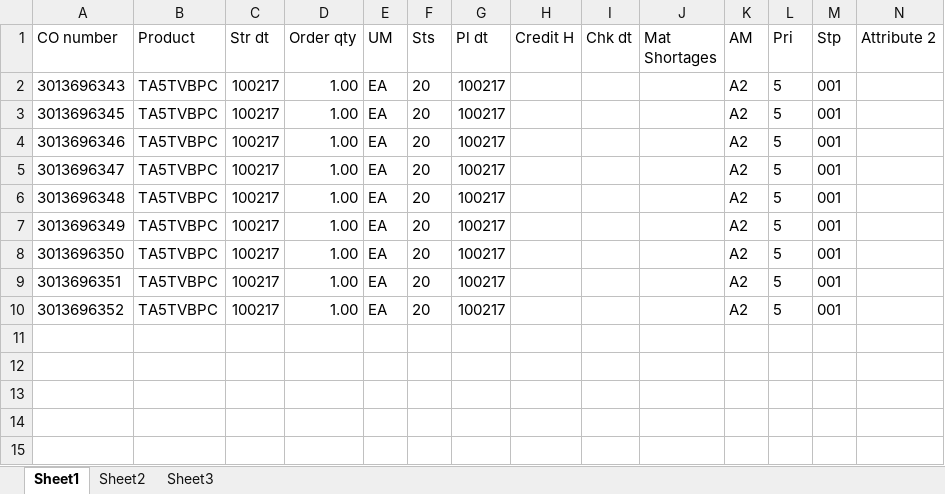
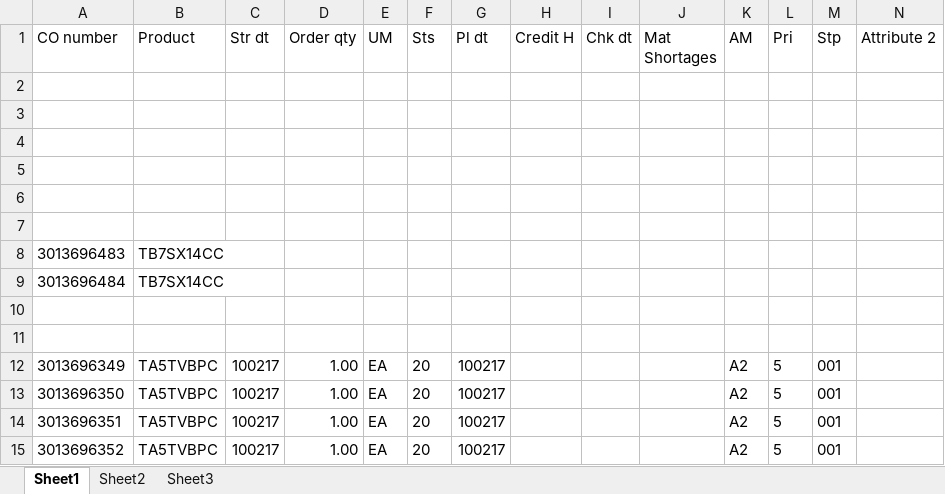
Before and after one commit to hbhardwaj03/Andyz-POC, an Excel workbook: Resources/2-data.xlsx, sheet Sheet1, drawn as a sheet; only a part is shown; values as stored, in another font and other column widths than the file's, no borders; rows hold the shown columns only; the diff names each change by its address in the sheet, - before the commit and + after, or states it on an @@ line.

Commit message:
update data files

```diff
--- a/Resources/2-data.xlsx (sheet Sheet1)
+++ b/Resources/2-data.xlsx (sheet Sheet1)
-row 2: 3013696343 | TA5TVBPC | 100217 | 1.00 | EA | 20 | 100217 |  |  |  | A2 | 5 | 001
+row 2: (empty)
-row 3: 3013696345 | TA5TVBPC | 100217 | 1.00 | EA | 20 | 100217 |  |  |  | A2 | 5 | 001
+row 3: (empty)
-row 4: 3013696346 | TA5TVBPC | 100217 | 1.00 | EA | 20 | 100217 |  |  |  | A2 | 5 | 001
+row 4: (empty)
-row 5: 3013696347 | TA5TVBPC | 100217 | 1.00 | EA | 20 | 100217 |  |  |  | A2 | 5 | 001
+row 5: (empty)
-row 6: 3013696348 | TA5TVBPC | 100217 | 1.00 | EA | 20 | 100217 |  |  |  | A2 | 5 | 001
+row 6: (empty)
+row 7: (empty)
+row 8: 3013696483 | TB7SX14CC
+row 9: 3013696484 | TB7SX14CC
+row 10: (empty)
+row 11: (empty)
```
Also changed, not shown: Resources/1-Validation.xlsx.
